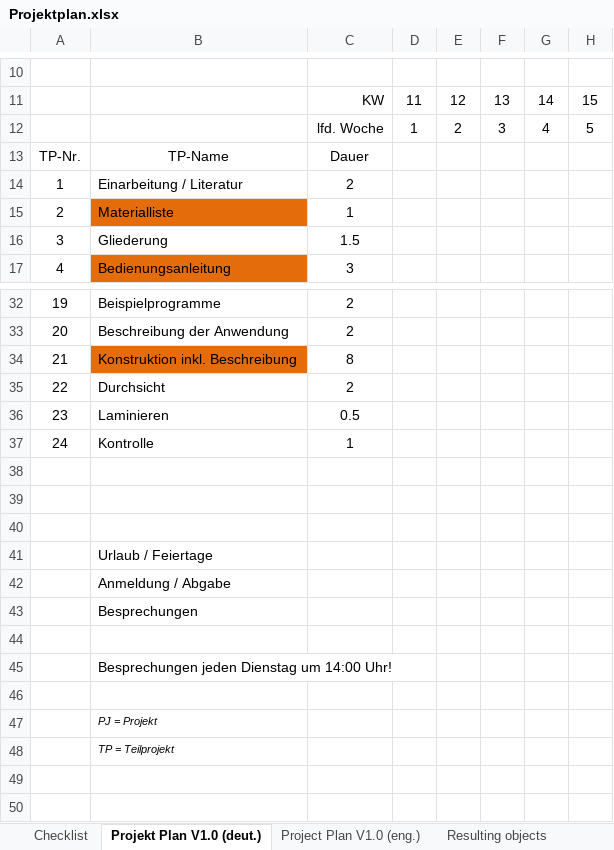
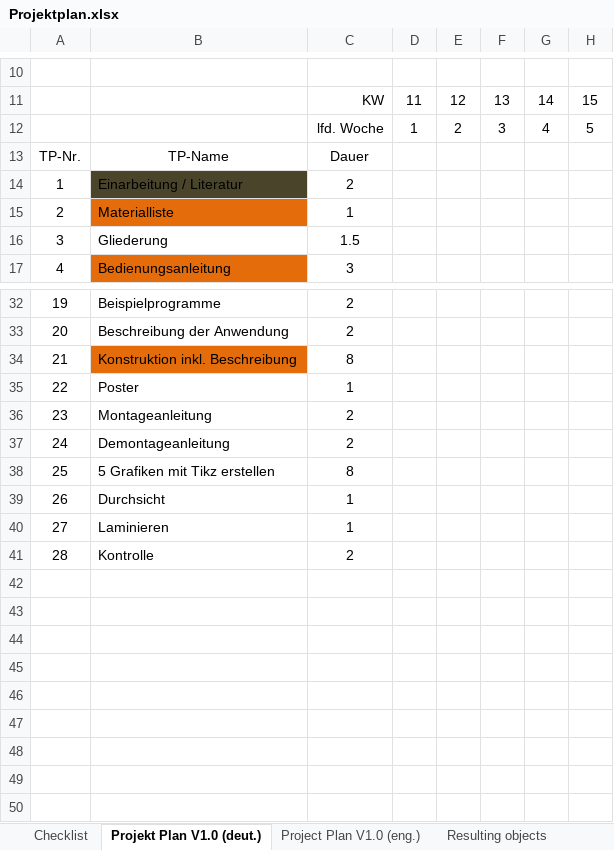
Before and after one commit to janterveen/A24-27-DemonstratorSchrittmotor, an Excel workbook: Template/Projektplan.xlsx, sheet Projekt Plan V1.0 (deut.), drawn as a sheet; only a part is shown, gaps mark what is left out; the shorter side is filled out with more unchanged rows; values as stored, in another font and other column widths than the file's, no borders; charts and pictures not drawn; addresses are those after the commit; rows hold the shown columns only; the diff names each change by its address in the sheet, - before the commit and + after, or states it on an @@ line.

Commit message:
Update Projektplan

```diff
--- a/Template/Projektplan.xlsx (sheet Projekt Plan V1.0 (deut.))
+++ b/Template/Projektplan.xlsx (sheet Projekt Plan V1.0 (deut.))
-B14 fill: none
+B14 fill: #4A452A
+row 35: 22 | Poster | 1
+row 36: 23 | Montageanleitung | 2
+row 37: 24 | Demontageanleitung | 2
+row 38: 25 | 5 Grafiken mit Tikz erstellen | 8
@@ column A renumbered between rows 39 and 41 @@
-C39: 2
+C39: 1
-C40: 0.5
+C40: 1
-C41: 1
+C41: 2
+row 42: (empty)
+row 43: (empty)
+row 44: (empty)
+row 45: (empty)
+row 46: (empty)
+row 47: (empty)
```
Also changed, not shown: charts or pictures.
